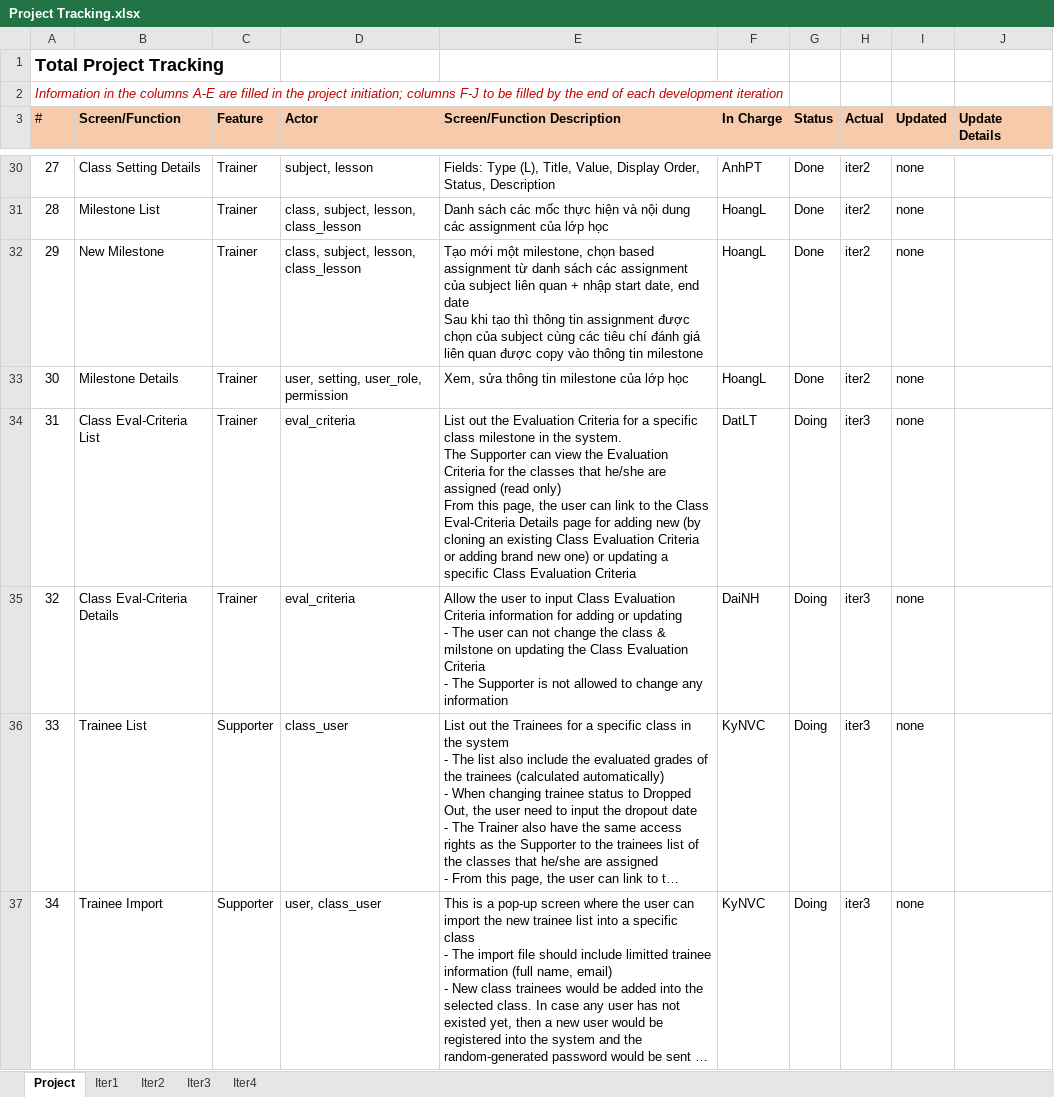
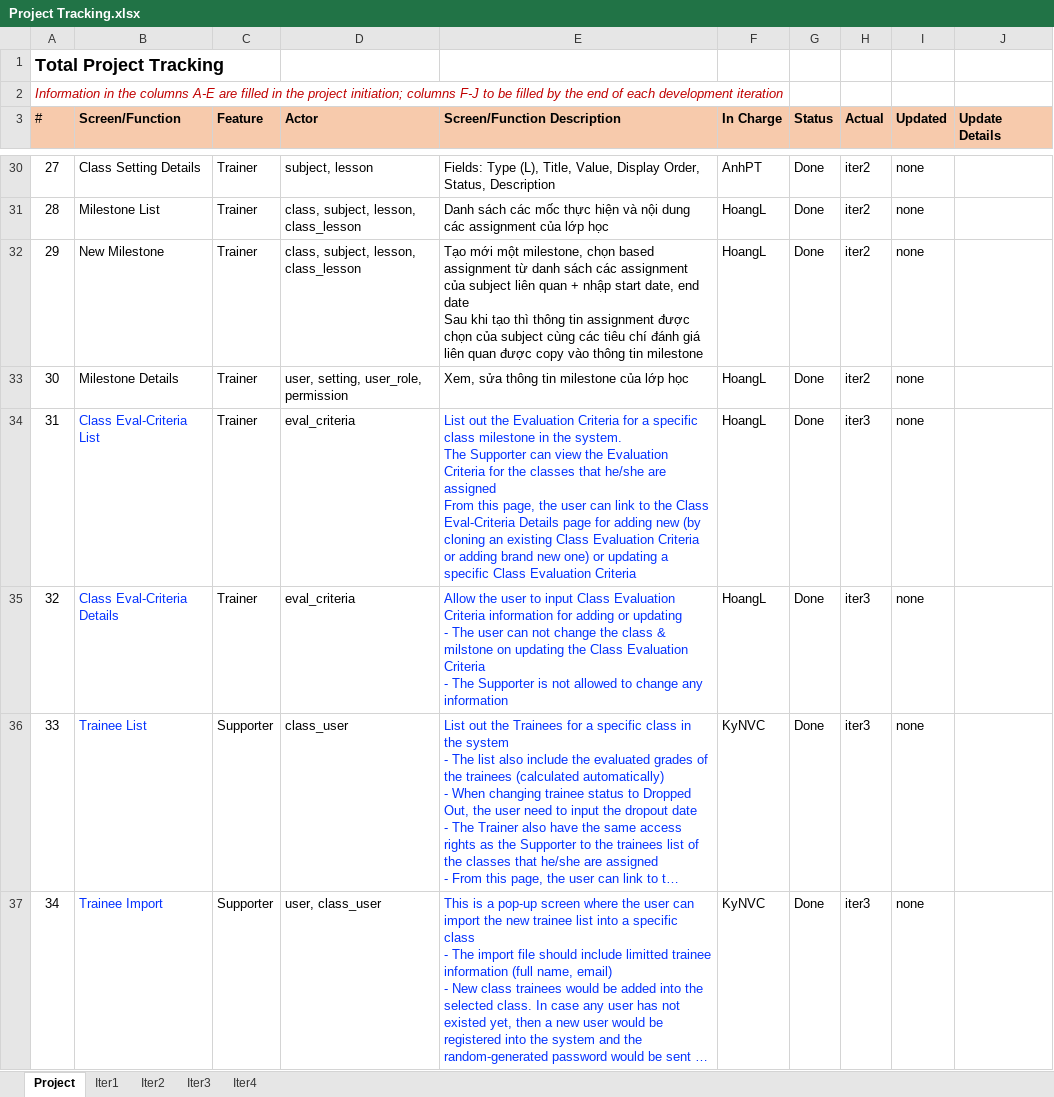
Before and after one commit to nguyenvancaokyfpt/g6, an Excel workbook: document/Project Tracking.xlsx, sheet Project, drawn as a sheet; only a part is shown, gaps mark what is left out; long unchanged cells end in …; values as stored, in another font and other column widths than the file's, no borders; charts and pictures not drawn; ↵ is a line break in a cell; the diff covers the shown part only; the diff names each change by its address in the sheet, - before the commit and + after, or states it on an @@ line.

```diff
--- a/document/Project Tracking.xlsx (sheet Project)
+++ b/document/Project Tracking.xlsx (sheet Project)
-B34:B37 text colour: black
+B34:B37 text colour: #0432FF
-E34 (Screen/Function Description): …are assigned (read only) ↵ From this…
+E34 (Screen/Function Description): …are assigned ↵ From this…
-E34:E37 text colour: black
+E34:E37 text colour: #0432FF
-F34 (In Charge): DatLT
+F34 (In Charge): HoangL
-G34:G37 (Status): Doing
+G34:G37 (Status): Done
-F35 (In Charge): DaiNH
+F35 (In Charge): HoangL
```
Also changed, not shown: 2 removed rows, 11 edited cells and cell formats elsewhere in this sheet, sheet Iter3, sheet Iter2, document/Issues Report.xlsx.
